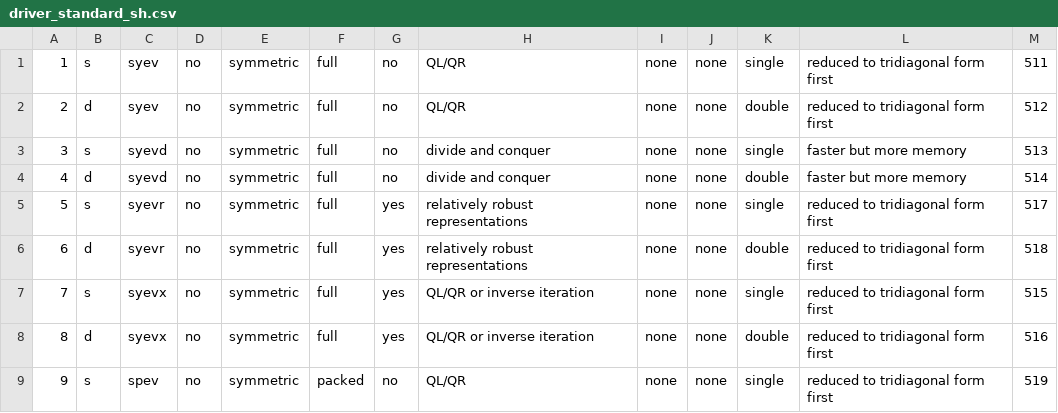
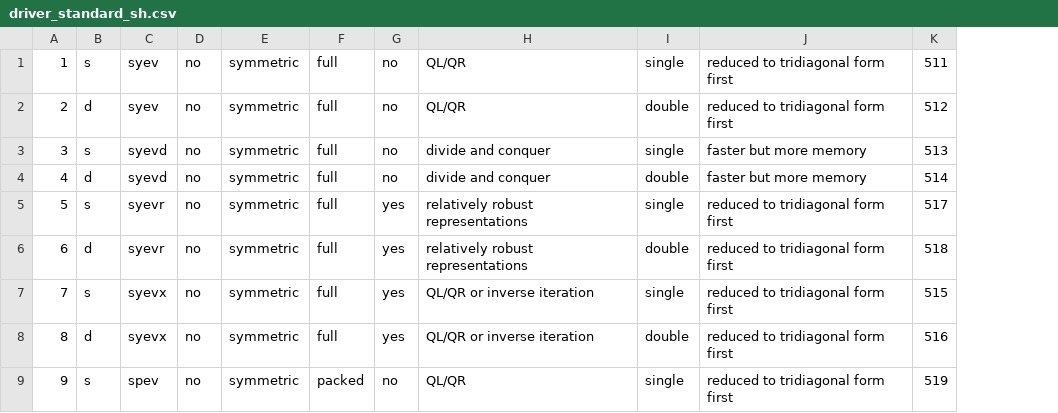
Before and after one commit to LighthouseHPC/lighthouse, a CSV file: src/Dlighthouse/lighthouse/database/lapack_eigen/driver_standard_sh.csv, drawn as a sheet; only a part is shown; the diff names each change by its address in the sheet, - before the commit and + after, or states it on an @@ line.

Commit message:
completed lapack_eigen advanced database.

```diff
--- a/src/Dlighthouse/lighthouse/database/lapack_eigen/driver_standard_sh.csv
+++ b/src/Dlighthouse/lighthouse/database/lapack_eigen/driver_standard_sh.csv
-column I, rows 1-9: all none
-column J, rows 1-9: all none
```
Also changed, not shown: src/Dlighthouse/lighthouse/database/lapack_eigen/driver_generalized_g.csv, src/Dlighthouse/lighthouse/database/lapack_eigen/driver_generalized_sh.csv, 29 other files.
